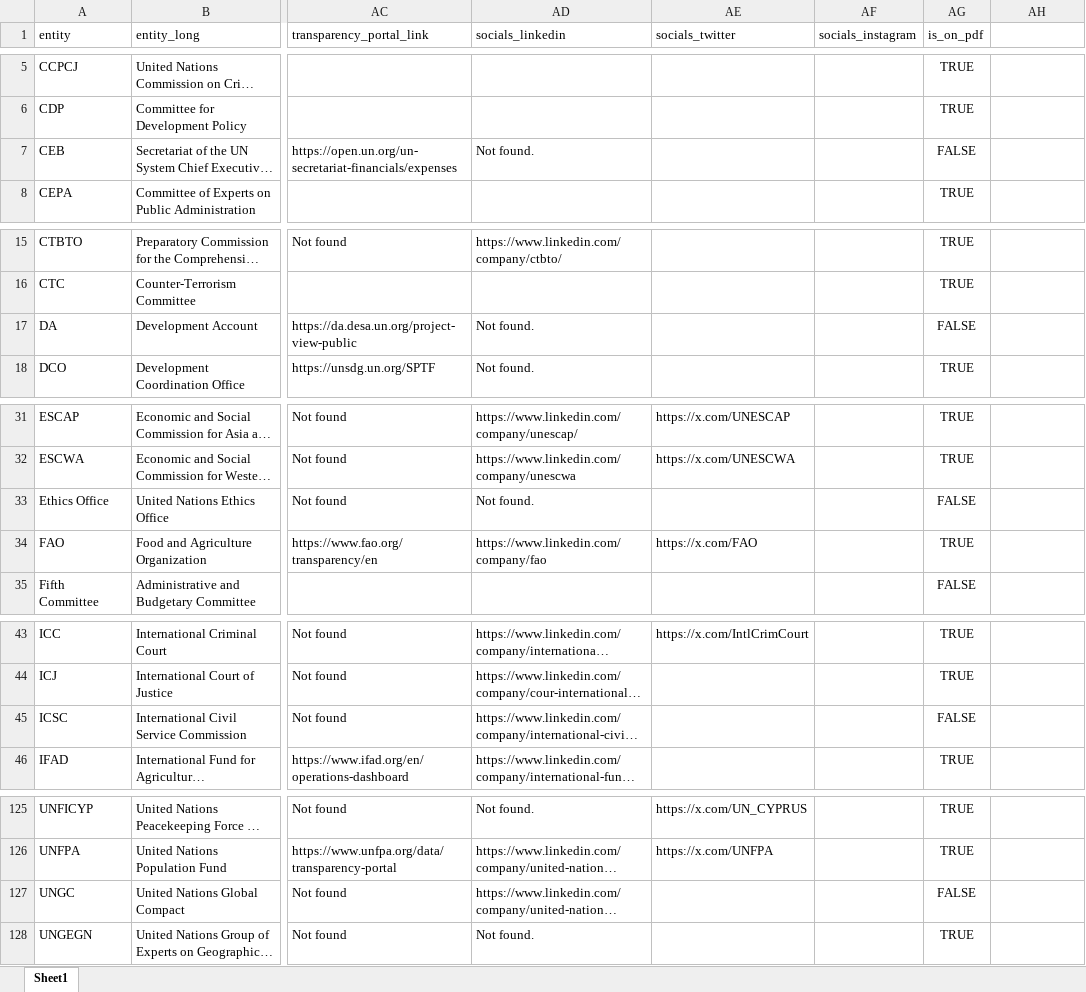
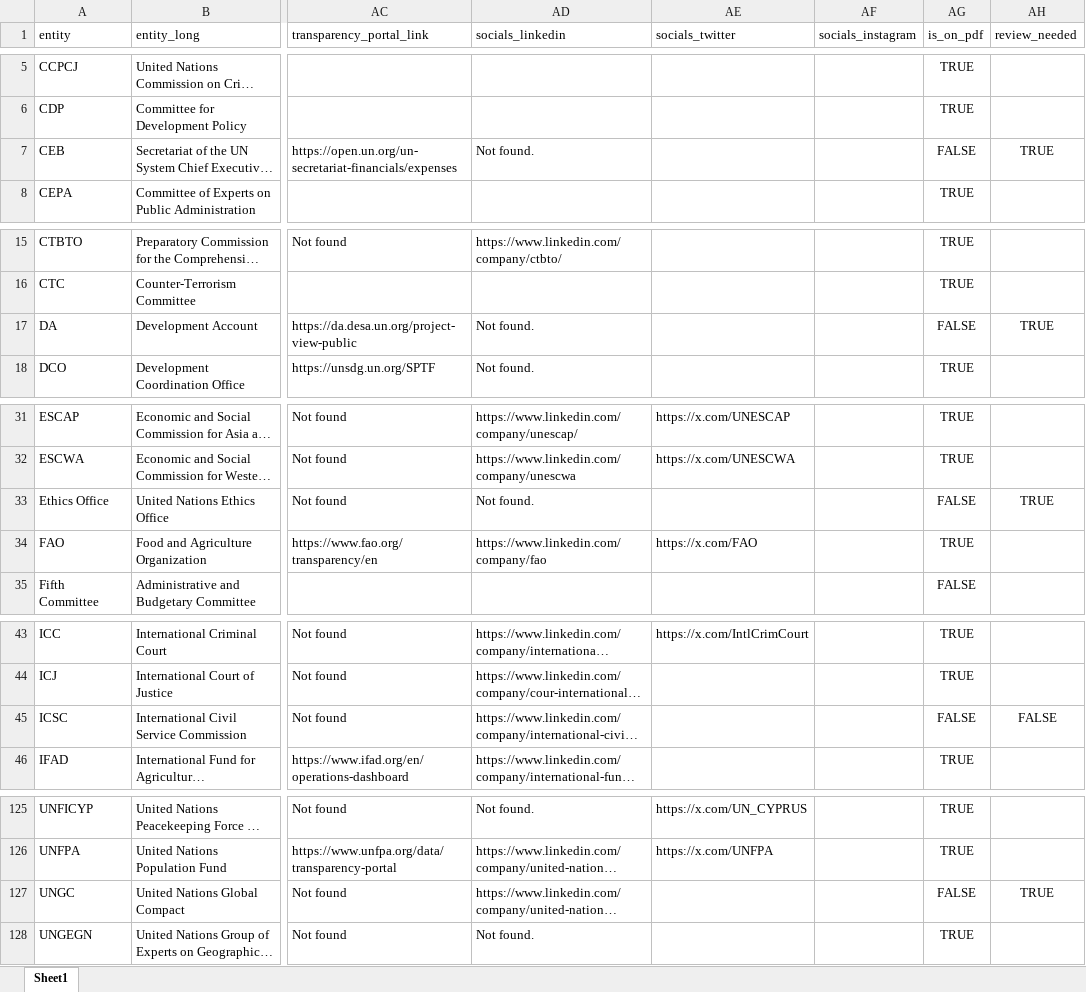
Before and after one commit to UN-EOSG-Analytics/un-system-chart-navigator, an Excel workbook: public/un-entities.xlsx, sheet Sheet1, drawn as a sheet; only a part is shown, gaps mark what is left out; long unchanged cells end in …; values as stored, in another font and other column widths than the file's, no borders; the diff covers the shown part only; the diff names each change by its address in the sheet, - before the commit and + after, or states it on an @@ line.

Commit message:
review borders

```diff
--- a/public/un-entities.xlsx (sheet Sheet1)
+++ b/public/un-entities.xlsx (sheet Sheet1)
-AH1: (empty)
+AH1: review_needed
-AH7 (review_needed): (empty)
+AH7 (review_needed): TRUE
-AH17 (review_needed): (empty)
+AH17 (review_needed): TRUE
-AH33 (review_needed): (empty)
+AH33 (review_needed): TRUE
-AH45 (review_needed): (empty)
+AH45 (review_needed): FALSE
-AH127 (review_needed): (empty)
+AH127 (review_needed): TRUE
```
Also changed, not shown: 17 edited cells elsewhere in this sheet, 8 other files.
